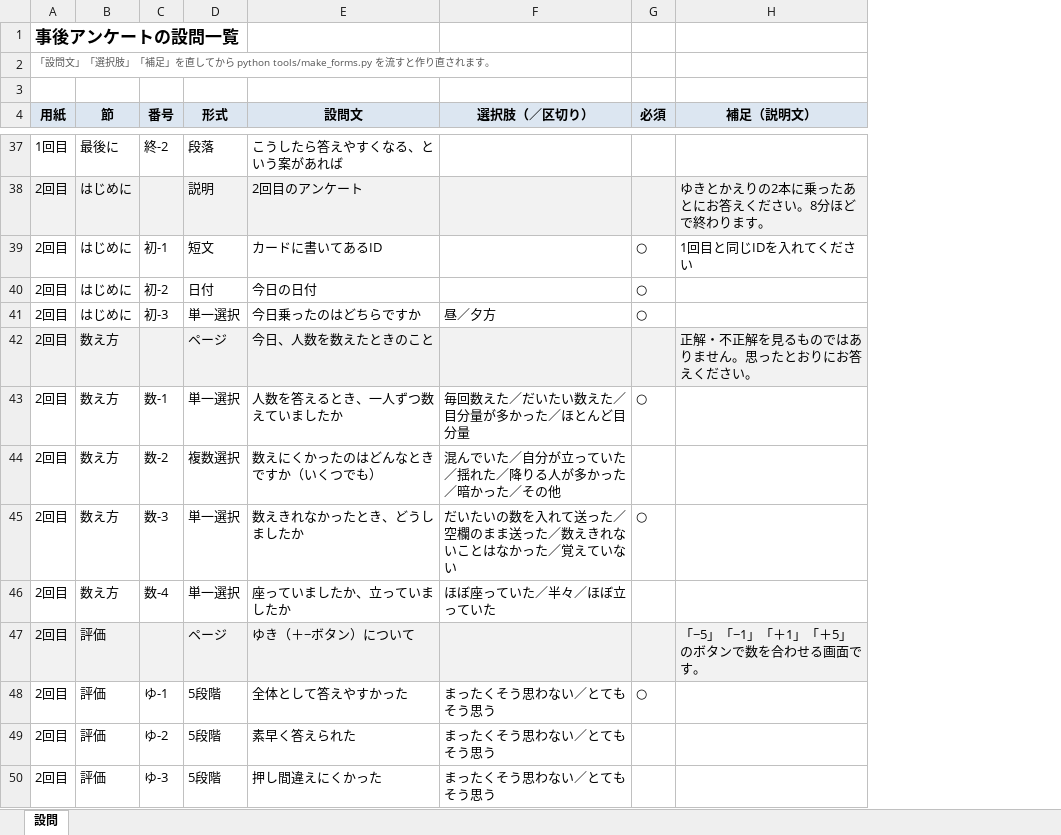
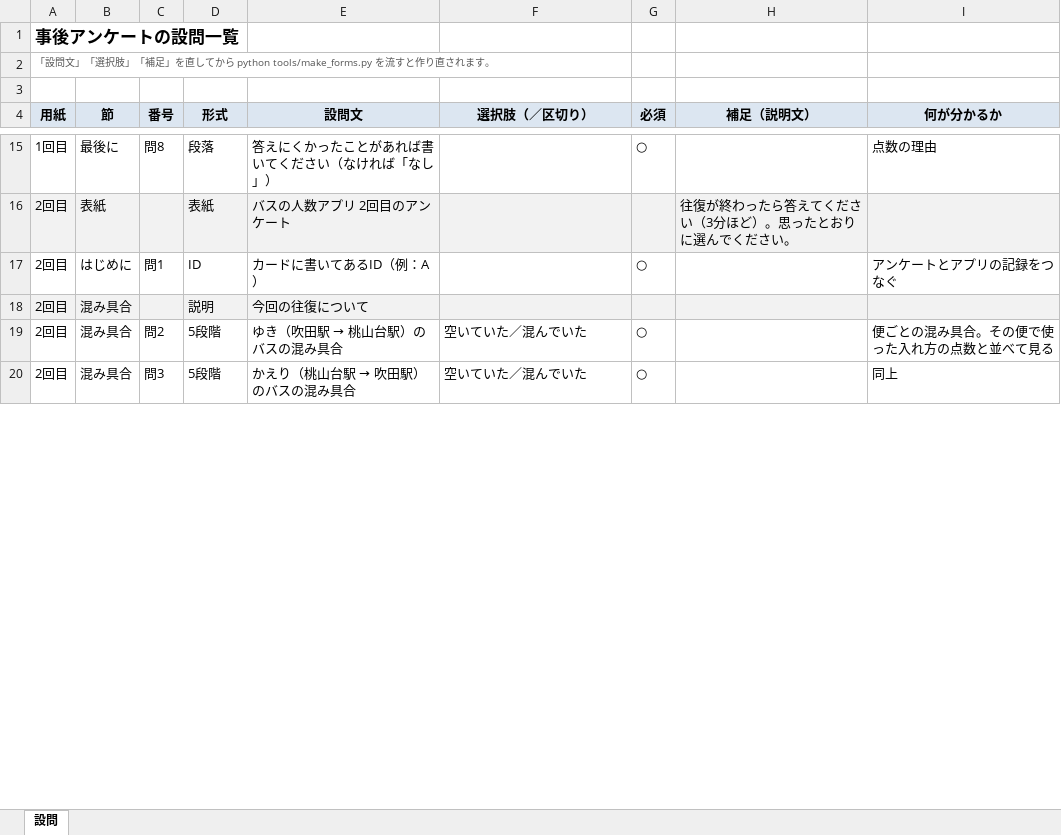
Before and after one commit to matsumototaichi-beep/bus-ui-study, an Excel workbook: docs/questionnaire/設問一覧.xlsx, sheet 設問, drawn as a sheet; only a part is shown, gaps mark what is left out; values as stored, in another font and other column widths than the file's, no borders; removed rows and columns are numbered as before the commit, all else as after; the diff covers the shown part only; the diff names each change by its address in the sheet, - before the commit and + after, or states it on an @@ line.

```diff
--- a/docs/questionnaire/設問一覧.xlsx (sheet 設問)
+++ b/docs/questionnaire/設問一覧.xlsx (sheet 設問)
+column I (何が分かるか), rows 15-17: 点数の理由 |  | アンケートとアプリの記録をつなぐ; rows 19-20: 便ごとの混み具合。その便で使った入れ方の点数と並べて見る | 同上
-C15 (番号): 終-2
+C15 (番号): 問8
-E15 (設問文): こうしたら答えやすくなる、という案があれば
+E15 (設問文): 答えにくかったことがあれば書いてください（なければ「なし」）
-G15 (必須): (empty)
+G15 (必須): ○
-B16 (節): はじめに
+B16 (節): 表紙
-D16 (形式): 説明
+D16 (形式): 表紙
-E16 (設問文): 2回目のアンケート
+E16 (設問文): バスの人数アプリ 2回目のアンケート
-H16 (補足（説明文）): ゆきとかえりの2本に乗ったあとにお答えください。8分ほどで終わります。
+H16 (補足（説明文）): 往復が終わったら答えてください（3分ほど）。思ったとおりに選んでください。
-C17 (番号): 初-1
+C17 (番号): 問1
-D17 (形式): 短文
+D17 (形式): ID
-E17 (設問文): カードに書いてあるID
+E17 (設問文): カードに書いてあるID（例：A）
-H17 (補足（説明文）): 1回目と同じIDを入れてください
+H17 (補足（説明文）): (empty)
-row 40: 2回目 | はじめに | 初-2 | 日付 | 今日の日付 |  | ○
-row 41: 2回目 | はじめに | 初-3 | 単一選択 | 今日乗ったのはどちらですか | 昼／夕方 | ○
-row 42: 2回目 | 数え方 |  | ページ | 今日、人数を数えたときのこと |  |  | 正解・不正解を見るものではありません。思ったとおりにお答えください。
-row 43: 2回目 | 数え方 | 数-1 | 単一選択 | 人数を答えるとき、一人ずつ数えていましたか | 毎回数えた／だいたい数えた／目分量が多かった／ほとんど目分量 | ○
-row 44: 2回目 | 数え方 | 数-2 | 複数選択 | 数えにくかったのはどんなときですか（いくつでも） | 混んでいた／自分が立っていた／揺れた／降りる人が多かった／暗かった／その他
-row 45: 2回目 | 数え方 | 数-3 | 単一選択 | 数えきれなかったとき、どうしましたか | だいたいの数を入れて送った／空欄のまま送った／数えきれないことはなかった／覚えていない | ○
-row 46: 2回目 | 数え方 | 数-4 | 単一選択 | 座っていましたか、立っていましたか | ほぼ座っていた／半々／ほぼ立っていた
-row 47: 2回目 | 評価 |  | ページ | ゆき（＋−ボタン）について |  |  | 「−5」「−1」「＋1」「＋5」のボタンで数を合わせる画面です。
+row 18: 2回目 | 混み具合 |  | 説明 | 今回の往復について
-B19 (節): 評価
+B19 (節): 混み具合
-C19 (番号): ゆ-1
+C19 (番号): 問2
@@ E19 (設問文): 全体として答えやすかった → ゆき（吹田駅 → 桃山台駅）のバスの混み具合 @@
-F19 (選択肢（／区切り）): まったくそう思わない／とてもそう思う
+F19 (選択肢（／区切り）): 空いていた／混んでいた
-row 49: 2回目 | 評価 | ゆ-2 | 5段階 | 素早く答えられた | まったくそう思わない／とてもそう思う
-B20 (節): 評価
+B20 (節): 混み具合
-C20 (番号): ゆ-3
+C20 (番号): 問3
@@ E20 (設問文): 押し間違えにくかった → かえり（桃山台駅 → 吹田駅）のバスの混み具合 @@
-F20 (選択肢（／区切り）): まったくそう思わない／とてもそう思う
+F20 (選択肢（／区切り）): 空いていた／混んでいた
-G20 (必須): (empty)
+G20 (必須): ○
```
Also changed, not shown: 7 added rows, 49 removed rows and 49 edited cells elsewhere in this sheet, 14 other files.
